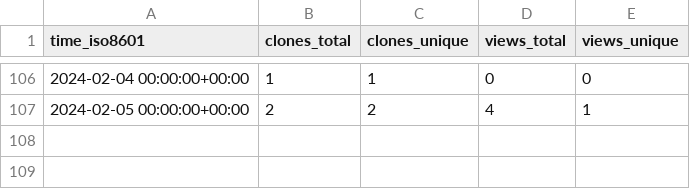
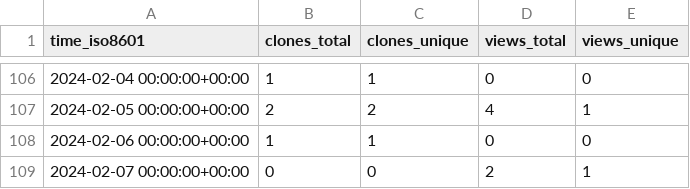
Before and after one commit to ConesaLab/IsoAnnot, a CSV file: almart7/IsoAnnot/ghrs-data/views_clones_aggregate.csv, drawn as a sheet; only a part is shown, gaps mark what is left out.

```diff
--- a/almart7/IsoAnnot/ghrs-data/views_clones_aggregate.csv
+++ b/almart7/IsoAnnot/ghrs-data/views_clones_aggregate.csv
@@ -107 +107,3 @@ time_iso8601,clones_total,clones_unique,views_total,views_unique
 2024-02-05 00:00:00+00:00,2,2,4,1
+2024-02-06 00:00:00+00:00,1,1,0,0
+2024-02-07 00:00:00+00:00,0,0,2,1
```
Also changed, not shown: 1 other file.
